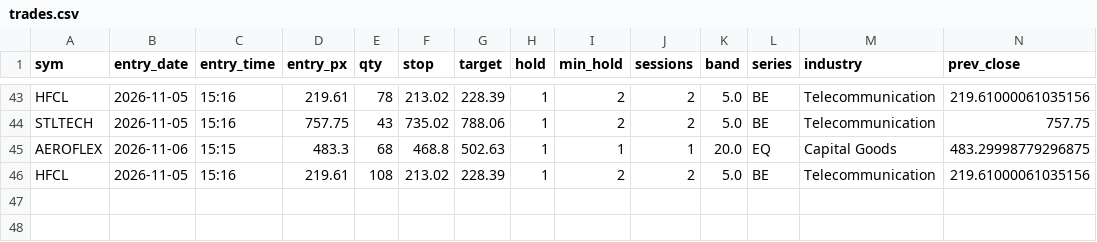
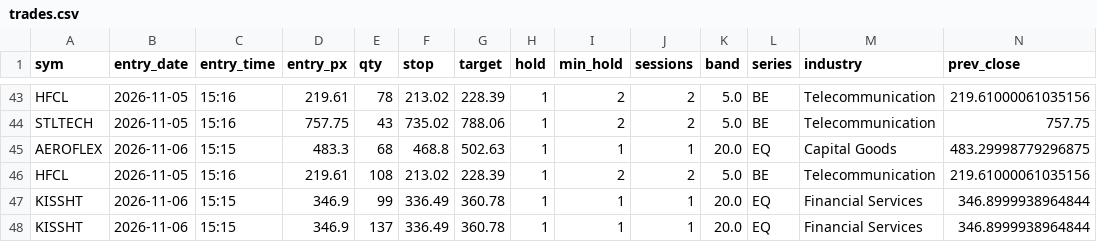
Before and after one commit to SiddhantAnand/stocks-paper-trader, a CSV file: data/paper/trades.csv, drawn as a sheet; only a part is shown, gaps mark what is left out; rows hold the shown columns only; the diff names each change by its address in the sheet, - before the commit and + after, or states it on an @@ line.

```diff
--- a/data/paper/trades.csv
+++ b/data/paper/trades.csv
+row 47: KISSHT | 2026-11-06 | 15:15 | 346.9 | 99 | 336.49 | 360.78 | 1 | 1 | 1 | 20.0 | EQ | Financial Services | 346.8999938964844
+row 48: KISSHT | 2026-11-06 | 15:15 | 346.9 | 137 | 336.49 | 360.78 | 1 | 1 | 1 | 20.0 | EQ | Financial Services | 346.8999938964844
```
Also changed, not shown: 2 other files.
